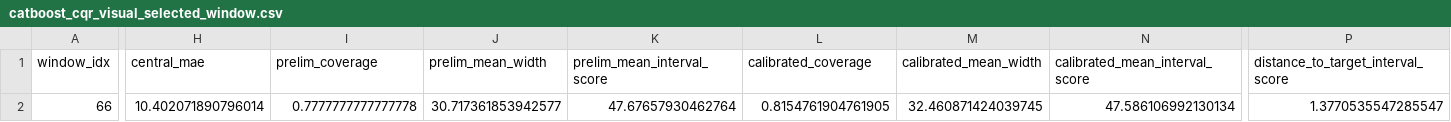
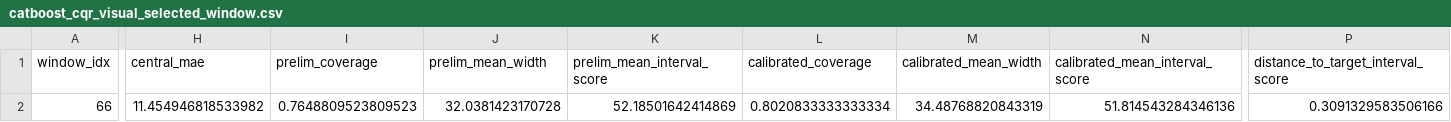
Before and after one commit to hipenation2142/trabajo, a CSV file: reports/tables/catboost_cqr_visual_selected_window.csv, drawn as a sheet; only a part is shown, gaps mark what is left out; the diff covers the shown part only; the diff names each change by its address in the sheet, - before the commit and + after, or states it on an @@ line.

```diff
--- a/reports/tables/catboost_cqr_visual_selected_window.csv
+++ b/reports/tables/catboost_cqr_visual_selected_window.csv
-H2 (central_mae): 10.402071890796014
+H2 (central_mae): 11.454946818533982
-I2 (prelim_coverage): 0.7777777777777778
+I2 (prelim_coverage): 0.7648809523809523
-J2 (prelim_mean_width): 30.717361853942577
+J2 (prelim_mean_width): 32.0381423170728
-K2 (prelim_mean_interval_score): 47.67657930462764
+K2 (prelim_mean_interval_score): 52.18501642414869
-L2 (calibrated_coverage): 0.8154761904761905
+L2 (calibrated_coverage): 0.8020833333333334
-M2 (calibrated_mean_width): 32.460871424039745
+M2 (calibrated_mean_width): 34.48768820843319
-N2 (calibrated_mean_interval_score): 47.586106992130134
+N2 (calibrated_mean_interval_score): 51.814543284346136
-P2: 1.3770535547285547
+P2: 0.3091329583506166
```
Also changed, not shown: 1 edited cell elsewhere in this file, reports/tables/catboost_cqr_visual_candidate_windows.csv, reports/tables/qr_preliminary_supervised_metrics_validation_common.csv, 10 other files.
